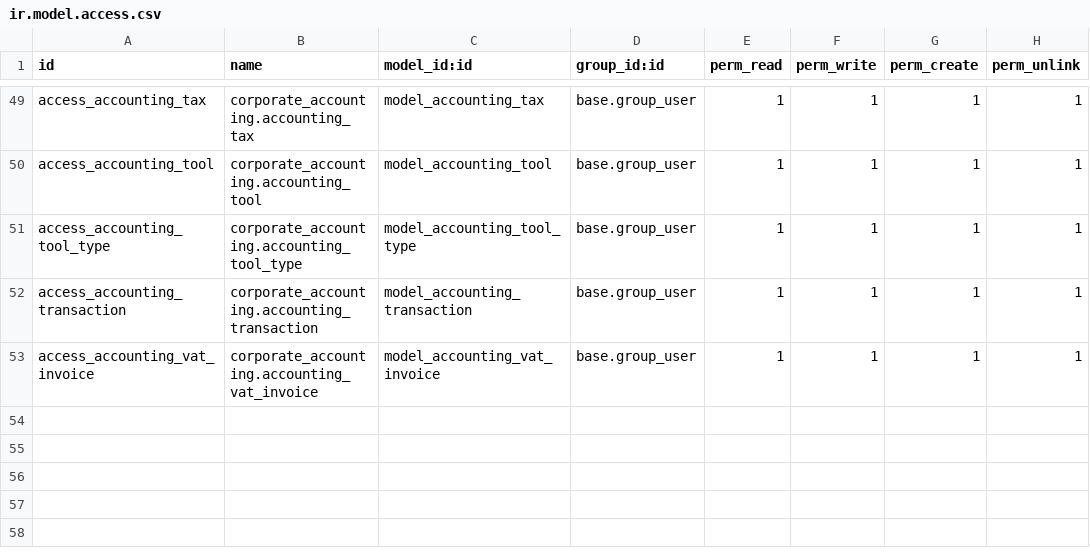
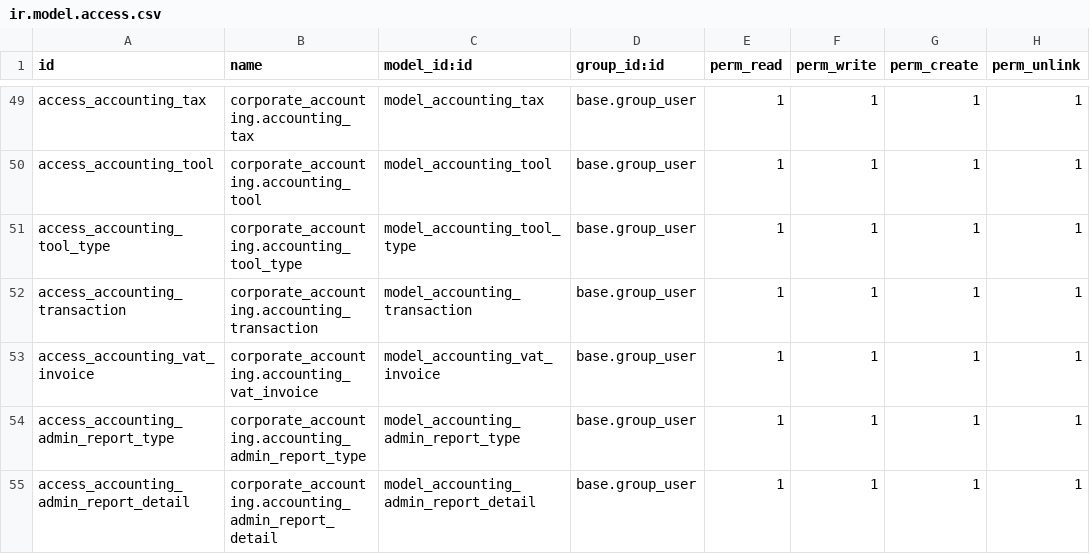
Before and after one commit to haunt-hcm2015/Analysis-and-Design-for-Purpose-of-Interdisciplinary-Computing-System, a CSV file: erp-solution/corporate_accounting/security/ir.model.access.csv, drawn as a sheet; only a part is shown, gaps mark what is left out.

```diff
--- a/erp-solution/corporate_accounting/security/ir.model.access.csv
+++ b/erp-solution/corporate_accounting/security/ir.model.access.csv
@@ -53 +53,3 @@ access_accounting_transaction,corporate_accounting.accounting_transaction,model_
 access_accounting_vat_invoice,corporate_accounting.accounting_vat_invoice,model_accounting_vat_invoice,base.group_user,1,1,1,1
+access_accounting_admin_report_type,corporate_accounting.accounting_admin_report_type,model_accounting_admin_report_type,base.group_user,1,1,1,1
+access_accounting_admin_report_detail,corporate_accounting.accounting_admin_report_detail,model_accounting_admin_report_detail,base.group_user,1,1,1,1
```
Also changed, not shown: erp-solution/civil_status/security/ir.model.access.csv, erp-solution/school_management/security/ir.model.access.csv, 22 other files.
